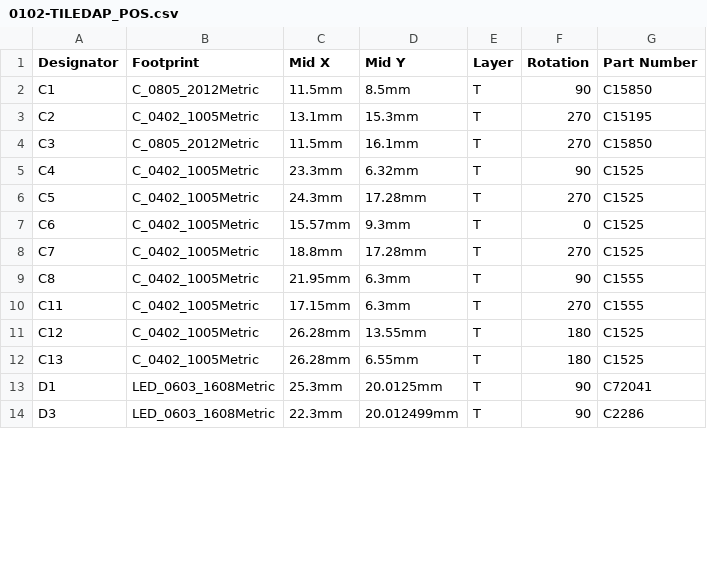
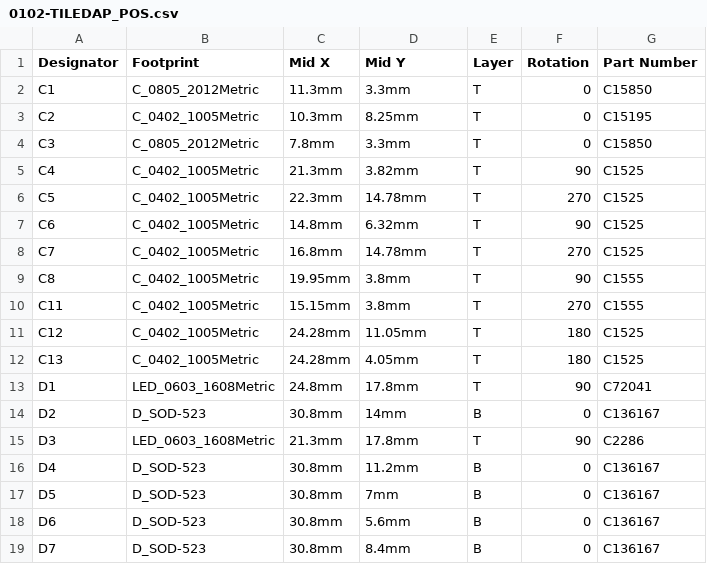
Before and after one commit to TileParts/0102-TILEDAP, a CSV file: 0102-TILEDAP_POS.csv, drawn as a sheet; only a part is shown; the diff covers the shown part only.

```diff
--- a/0102-TILEDAP_POS.csv
+++ b/0102-TILEDAP_POS.csv
@@ -1,14 +1,19 @@
 Designator,Footprint,Mid X,Mid Y,Layer,Rotation,Part Number
-C1,C_0805_2012Metric,11.5mm,8.5mm,T,90,C15850
-C2,C_0402_1005Metric,13.1mm,15.3mm,T,270,C15195
-C3,C_0805_2012Metric,11.5mm,16.1mm,T,270,C15850
-C4,C_0402_1005Metric,23.3mm,6.32mm,T,90,C1525
-C5,C_0402_1005Metric,24.3mm,17.28mm,T,270,C1525
-C6,C_0402_1005Metric,15.57mm,9.3mm,T,0,C1525
-C7,C_0402_1005Metric,18.8mm,17.28mm,T,270,C1525
-C8,C_0402_1005Metric,21.95mm,6.3mm,T,90,C1555
-C11,C_0402_1005Metric,17.15mm,6.3mm,T,270,C1555
-C12,C_0402_1005Metric,26.28mm,13.55mm,T,180,C1525
-C13,C_0402_1005Metric,26.28mm,6.55mm,T,180,C1525
-D1,LED_0603_1608Metric,25.3mm,20.0125mm,T,90,C72041
-D3,LED_0603_1608Metric,22.3mm,20.012499mm,T,90,C2286
+C1,C_0805_2012Metric,11.3mm,3.3mm,T,0,C15850
+C2,C_0402_1005Metric,10.3mm,8.25mm,T,0,C15195
+C3,C_0805_2012Metric,7.8mm,3.3mm,T,0,C15850
+C4,C_0402_1005Metric,21.3mm,3.82mm,T,90,C1525
+C5,C_0402_1005Metric,22.3mm,14.78mm,T,270,C1525
+C6,C_0402_1005Metric,14.8mm,6.32mm,T,90,C1525
+C7,C_0402_1005Metric,16.8mm,14.78mm,T,270,C1525
+C8,C_0402_1005Metric,19.95mm,3.8mm,T,90,C1555
+C11,C_0402_1005Metric,15.15mm,3.8mm,T,270,C1555
+C12,C_0402_1005Metric,24.28mm,11.05mm,T,180,C1525
+C13,C_0402_1005Metric,24.28mm,4.05mm,T,180,C1525
+D1,LED_0603_1608Metric,24.8mm,17.8mm,T,90,C72041
+D2,D_SOD-523,30.8mm,14mm,B,0,C136167
+D3,LED_0603_1608Metric,21.3mm,17.8mm,T,90,C2286
+D4,D_SOD-523,30.8mm,11.2mm,B,0,C136167
+D5,D_SOD-523,30.8mm,7mm,B,0,C136167
+D6,D_SOD-523,30.8mm,5.6mm,B,0,C136167
+D7,D_SOD-523,30.8mm,8.4mm,B,0,C136167
```
Also changed, not shown: 2 added rows and 55 edited cells elsewhere in this file, 0102-TILEDAP_BOM.csv, 14 other files.
